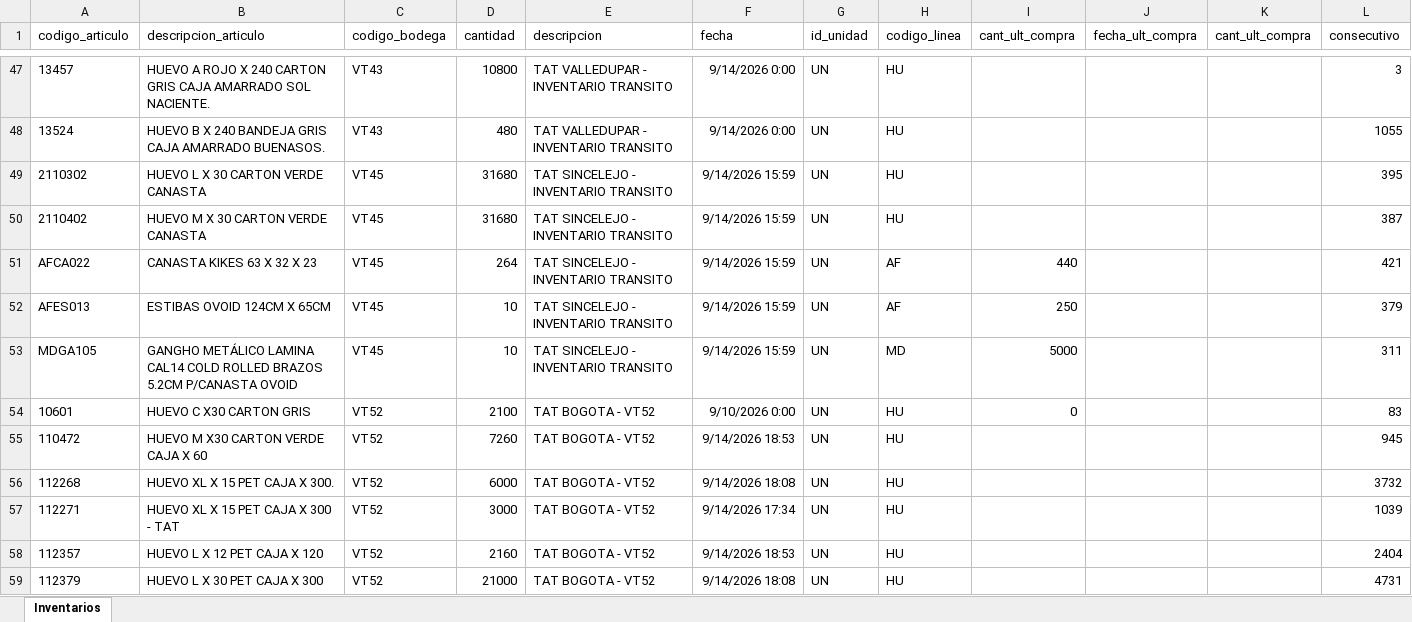
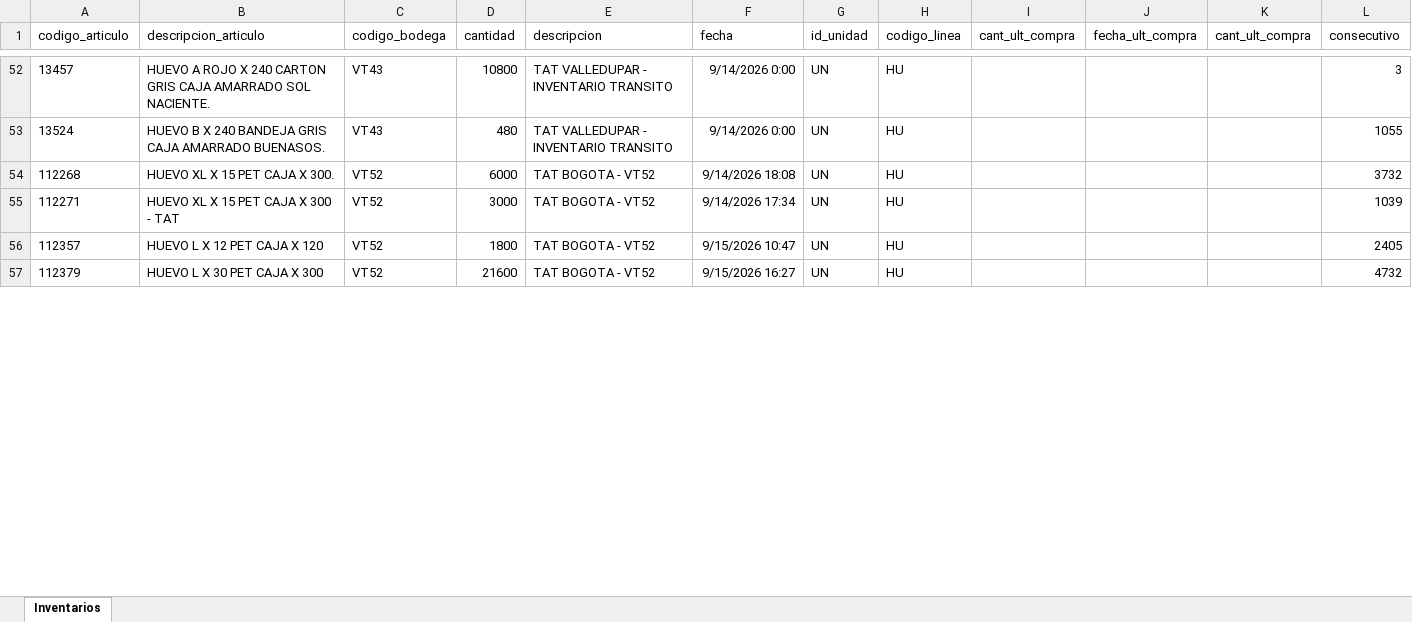
Before and after one commit to CamiVargas25/Inventarios, an Excel workbook: Inventarios.xlsx, sheet Inventarios, drawn as a sheet; only a part is shown, gaps mark what is left out; values as stored, in another font and other column widths than the file's, no borders; removed rows and columns are numbered as before the commit, all else as after; the diff covers the shown part only; the diff names each change by its address in the sheet, - before the commit and + after, or states it on an @@ line.

```diff
--- a/Inventarios.xlsx (sheet Inventarios)
+++ b/Inventarios.xlsx (sheet Inventarios)
-row 49: 2110302 | HUEVO L X 30 CARTON VERDE CANASTA | VT45 | 31680 | TAT SINCELEJO - INVENTARIO TRANSITO | 9/14/2026 15:59 | UN | HU |  |  |  | 395
-row 50: 2110402 | HUEVO M X 30 CARTON VERDE CANASTA | VT45 | 31680 | TAT SINCELEJO - INVENTARIO TRANSITO | 9/14/2026 15:59 | UN | HU |  |  |  | 387
-row 51: AFCA022 | CANASTA KIKES 63 X 32 X 23 | VT45 | 264 | TAT SINCELEJO - INVENTARIO TRANSITO | 9/14/2026 15:59 | UN | AF | 440 |  |  | 421
-row 52: AFES013 | ESTIBAS OVOID 124CM X 65CM | VT45 | 10 | TAT SINCELEJO - INVENTARIO TRANSITO | 9/14/2026 15:59 | UN | AF | 250 |  |  | 379
-row 53: MDGA105 | GANGHO METÁLICO LAMINA CAL14 COLD ROLLED BRAZOS 5.2CM P/CANASTA OVOID | VT45 | 10 | TAT SINCELEJO - INVENTARIO TRANSITO | 9/14/2026 15:59 | UN | MD | 5000 |  |  | 311
-row 54: 10601 | HUEVO C X30 CARTON GRIS | VT52 | 2100 | TAT BOGOTA - VT52 | 9/10/2026 0:00 | UN | HU | 0 |  |  | 83
-row 55: 110472 | HUEVO M X30 CARTON VERDE CAJA X 60 | VT52 | 7260 | TAT BOGOTA - VT52 | 9/14/2026 18:53 | UN | HU |  |  |  | 945
-D56 (cantidad): 2160
+D56 (cantidad): 1800
-F56 (fecha): 9/14/2026 18:53
+F56 (fecha): 9/15/2026 10:47
-L56 (consecutivo): 2404
+L56 (consecutivo): 2405
-D57 (cantidad): 21000
+D57 (cantidad): 21600
-F57 (fecha): 9/14/2026 18:08
+F57 (fecha): 9/15/2026 16:27
-L57 (consecutivo): 4731
+L57 (consecutivo): 4732
```
Also changed, not shown: 54 added rows, 28 removed rows and 104 edited cells elsewhere in this sheet, Kardex.xlsx.
